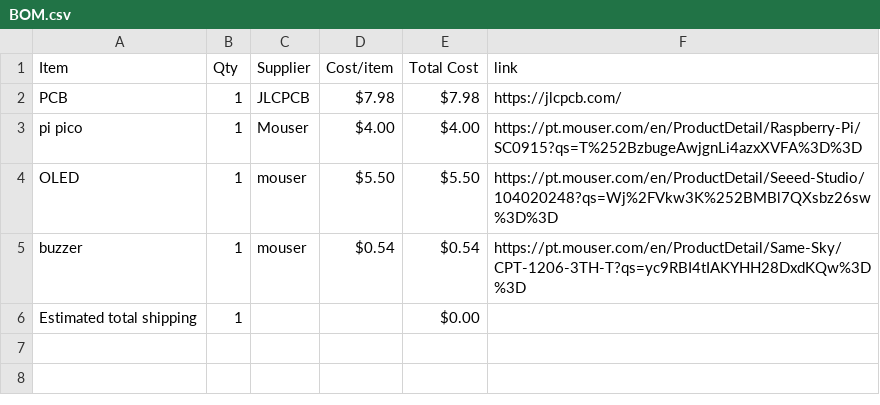
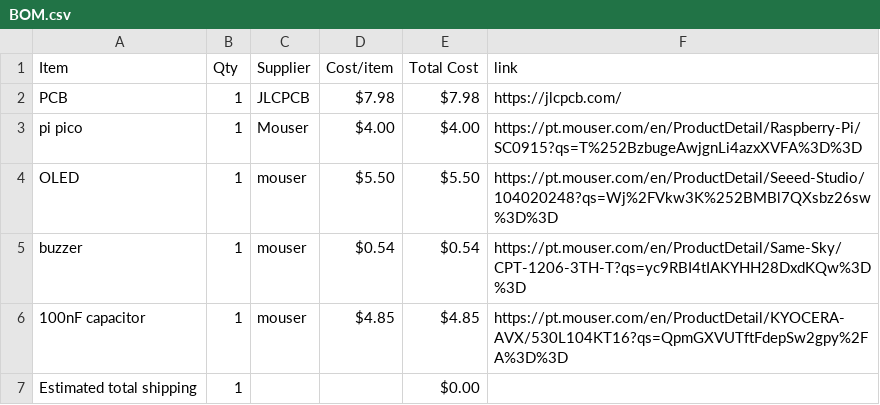
Before and after one commit to Serra110/LoRaSS, a CSV file: BOM.csv, drawn as a sheet.

Commit message:
Sync LoRa SS from Half Life

```diff
--- a/BOM.csv
+++ b/BOM.csv
@@ -5,2 +5,3 @@ OLED,1,mouser,$5.50,$5.50,https://pt.mouser.com/en/ProductDetail/Seeed-Studio/10
 buzzer,1,mouser,$0.54,$0.54,https://pt.mouser.com/en/ProductDetail/Same-Sky/CPT-1206-3TH-T?qs=yc9RBI4tIAKYHH28DxdKQw%3D%3D
+100nF capacitor,1,mouser,$4.85,$4.85,https://pt.mouser.com/en/ProductDetail/KYOCERA-AVX/530L104KT16?qs=QpmGXVUTftFdepSw2gpy%2FA%3D%3D
 Estimated total shipping,1,,,$0.00,
```
